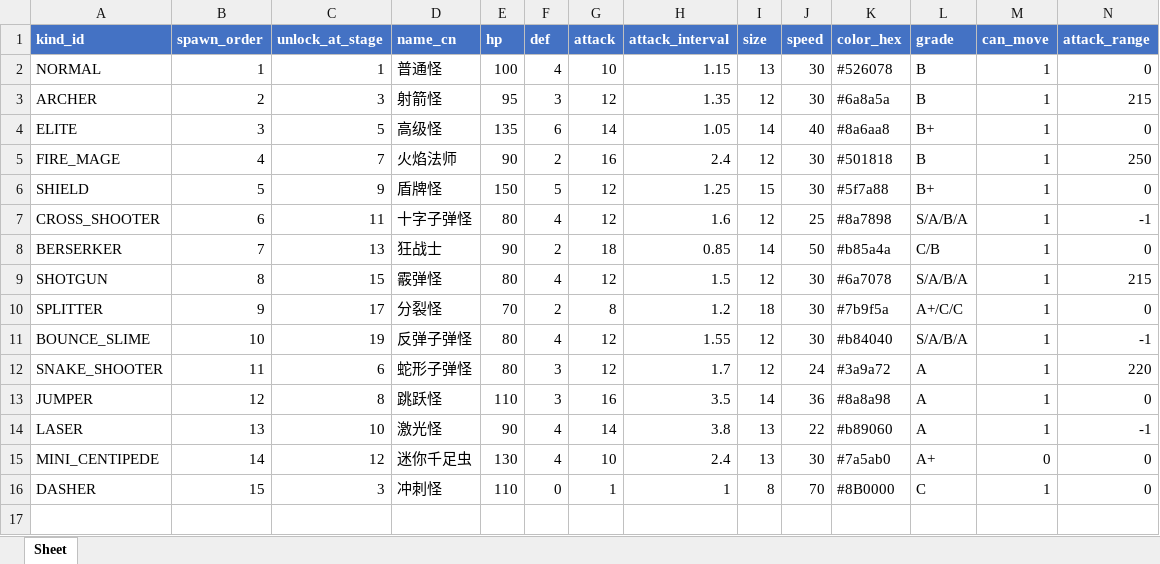
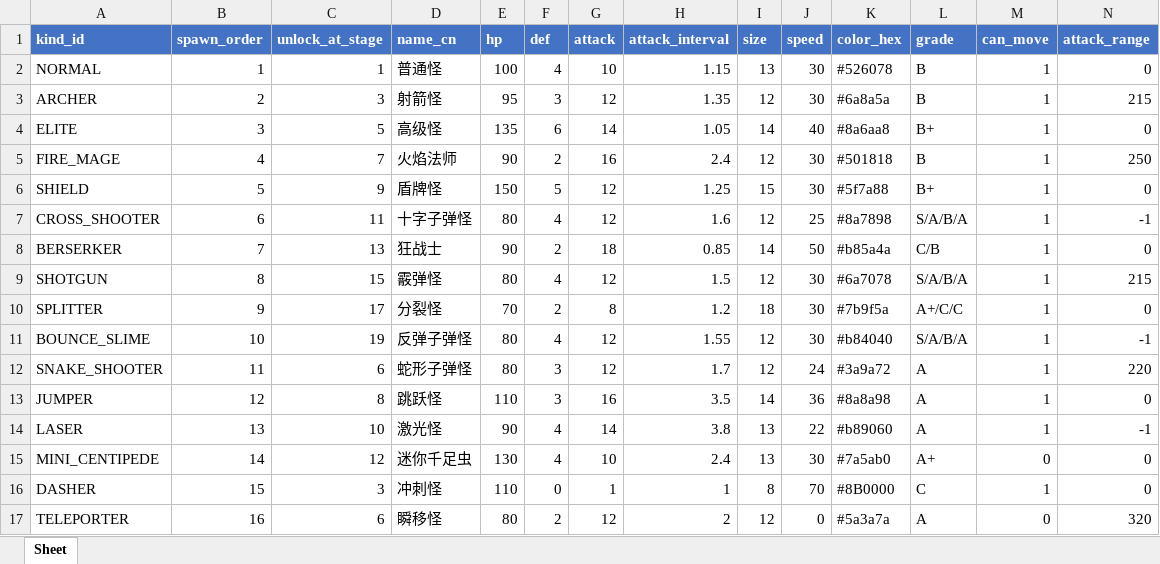
Before and after one commit to ugo123321/rzz_godot_newtry, an Excel workbook: config/excel/monsters.xlsx, sheet Sheet, drawn as a sheet; only a part is shown; values as stored, in another font and other column widths than the file's, no borders; rows hold the shown columns only; the diff names each change by its address in the sheet, - before the commit and + after, or states it on an @@ line.

```diff
--- a/config/excel/monsters.xlsx (sheet Sheet)
+++ b/config/excel/monsters.xlsx (sheet Sheet)
+row 17: TELEPORTER | 16 | 6 | 瞬移怪 | 80 | 2 | 12 | 2 | 12 | 0 | #5a3a7a | A | 0 | 320
```
Also changed, not shown: config/excel/stages.xlsx.
